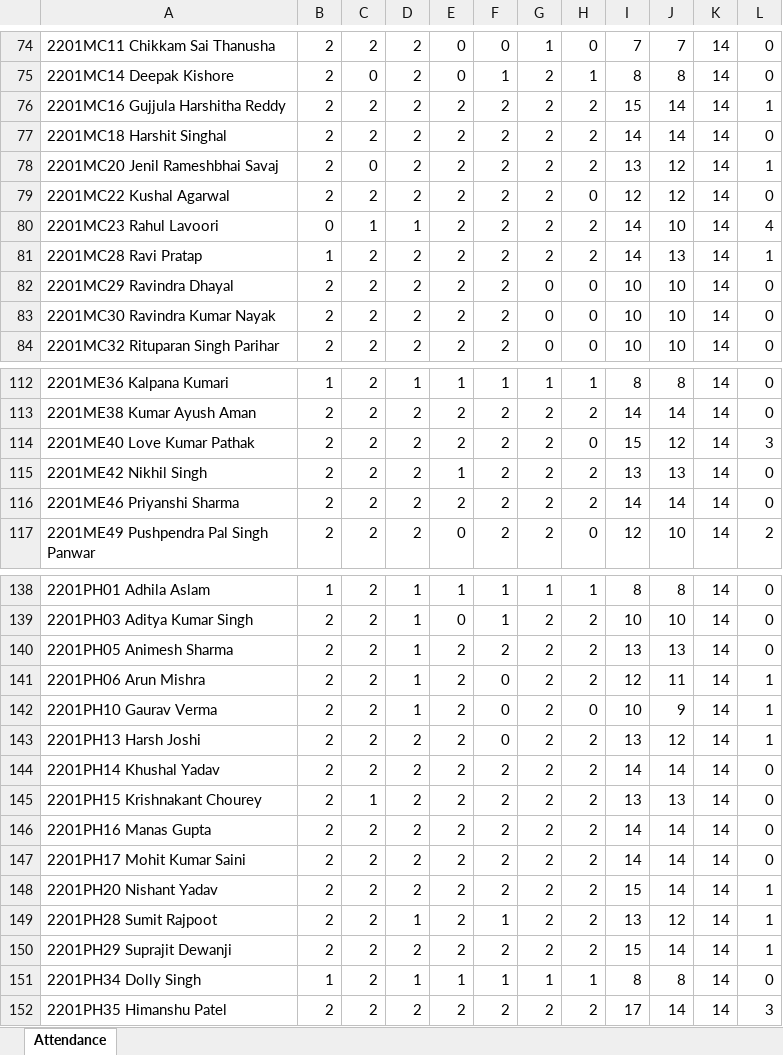
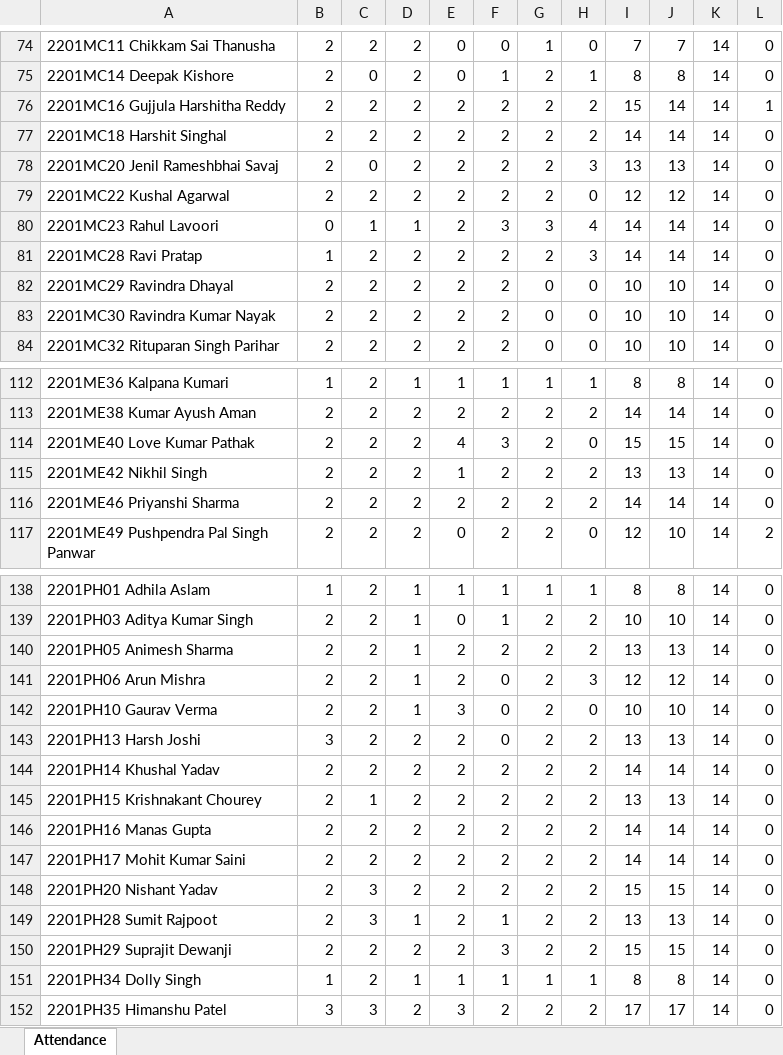
Before and after one commit to kushalag02/CS384_Assignment, an Excel workbook: output_excel.xlsx, sheet Attendance, drawn as a sheet; only a part is shown, gaps mark what is left out; values as stored, in another font and other column widths than the file's, no cell formats; the diff covers the shown part only; the diff names each change by its address in the sheet, - before the commit and + after, or states it on an @@ line.

```diff
--- a/output_excel.xlsx (sheet Attendance)
+++ b/output_excel.xlsx (sheet Attendance)
-H78: 2
+H78: 3
-J78: 12
+J78: 13
-L78: 1
+L78: 0
-F80: 2
+F80: 3
-G80: 2
+G80: 3
-H80: 2
+H80: 4
-J80: 10
+J80: 14
-L80: 4
+L80: 0
-H81: 2
+H81: 3
-J81: 13
+J81: 14
-L81: 1
+L81: 0
-E114: 2
+E114: 4
-F114: 2
+F114: 3
-J114: 12
+J114: 15
-L114: 3
+L114: 0
-H141: 2
+H141: 3
-J141: 11
+J141: 12
-L141:L143: 1
+L141:L143: 0
-E142: 2
+E142: 3
-J142: 9
+J142: 10
-B143: 2
+B143: 3
-J143: 12
+J143: 13
-C148:C149: 2
+C148:C149: 3
-J148: 14
+J148: 15
-L148:L150: 1
+L148:L150: 0
-J149: 12
+J149: 13
-F150: 2
+F150: 3
-J150: 14
+J150: 15
-B152: 2
+B152: 3
-C152: 2
+C152: 3
-E152: 2
+E152: 3
-J152: 14
+J152: 17
-L152: 3
+L152: 0
```
Also changed, not shown: 46 edited cells elsewhere in this sheet, cell formats, 1 other file.
